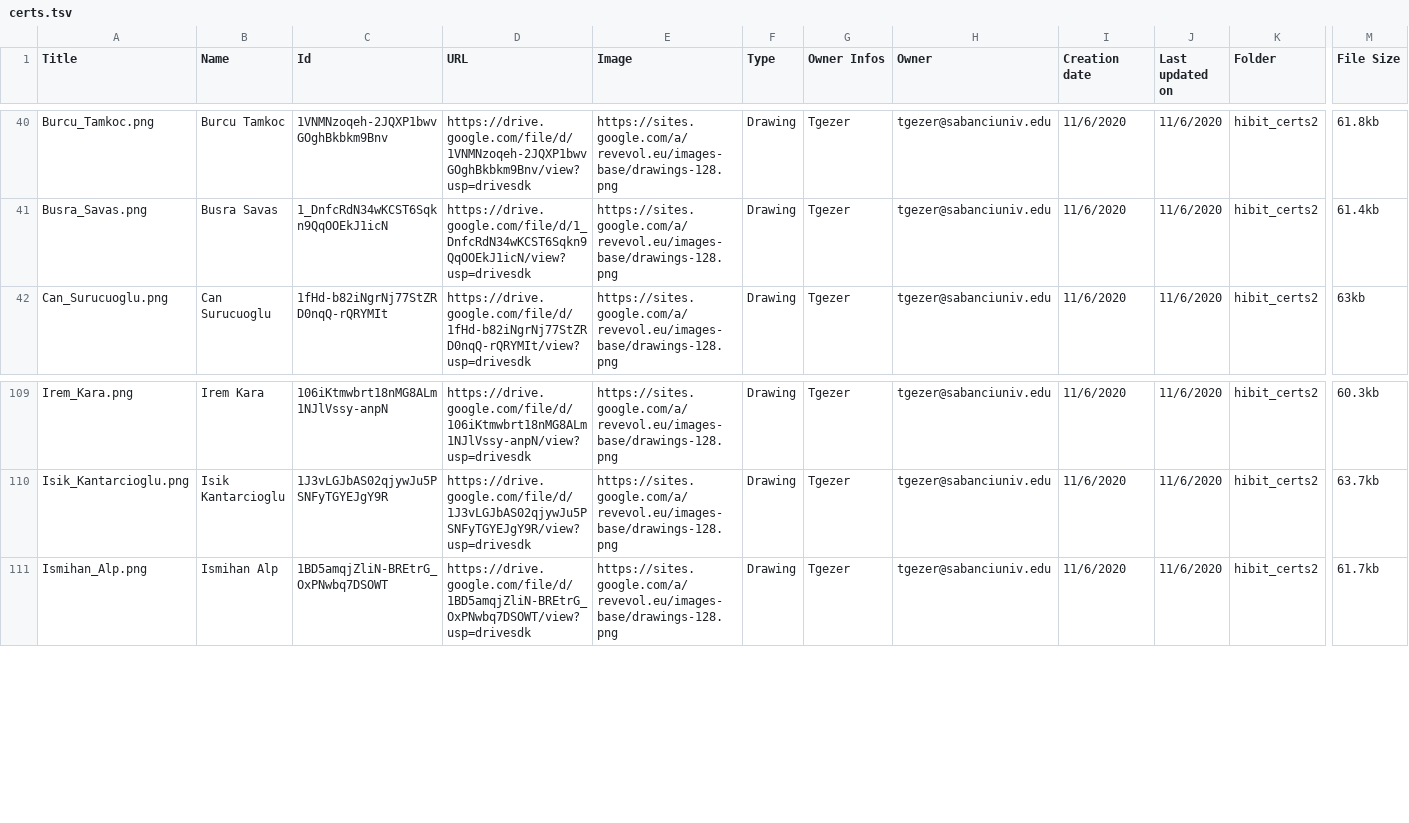
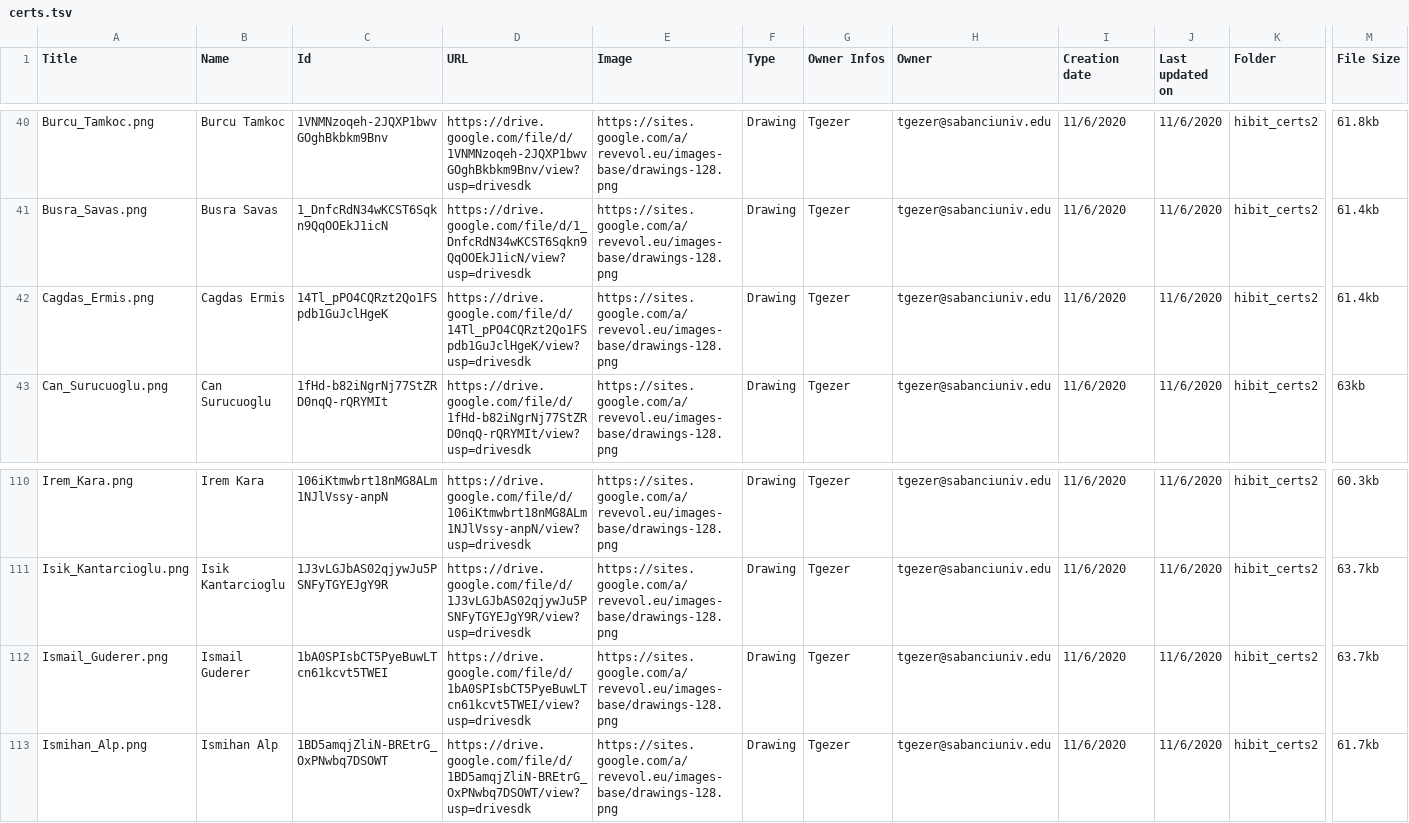
Before and after one commit to HIBIT-symposium/HIBIT-2020, a TSV file: _data/certs.tsv, drawn as a sheet; only a part is shown, gaps mark what is left out; rows hold the shown columns only; the diff names each change by its address in the sheet, - before the commit and + after, or states it on an @@ line.

Commit message:
certs

```diff
--- a/_data/certs.tsv
+++ b/_data/certs.tsv
+row 42: Cagdas_Ermis.png | Cagdas Ermis | 14Tl_pPO4CQRzt2Qo1FSpdb1GuJclHgeK | https://drive.google.com/file/d/14Tl_pPO4CQRzt2Qo1FSpdb1GuJclHgeK/view?usp=drivesdk | https://sites.google.com/a/revevol.eu/images-base/drawings-128.png | Drawing | Tgezer | tgezer@sabanciuniv.edu | 11/6/2020 | 11/6/2020 | hibit_certs2 | 61.4kb
+row 112: Ismail_Guderer.png | Ismail Guderer | 1bA0SPIsbCT5PyeBuwLTcn61kcvt5TWEI | https://drive.google.com/file/d/1bA0SPIsbCT5PyeBuwLTcn61kcvt5TWEI/view?usp=drivesdk | https://sites.google.com/a/revevol.eu/images-base/drawings-128.png | Drawing | Tgezer | tgezer@sabanciuniv.edu | 11/6/2020 | 11/6/2020 | hibit_certs2 | 63.7kb
```
